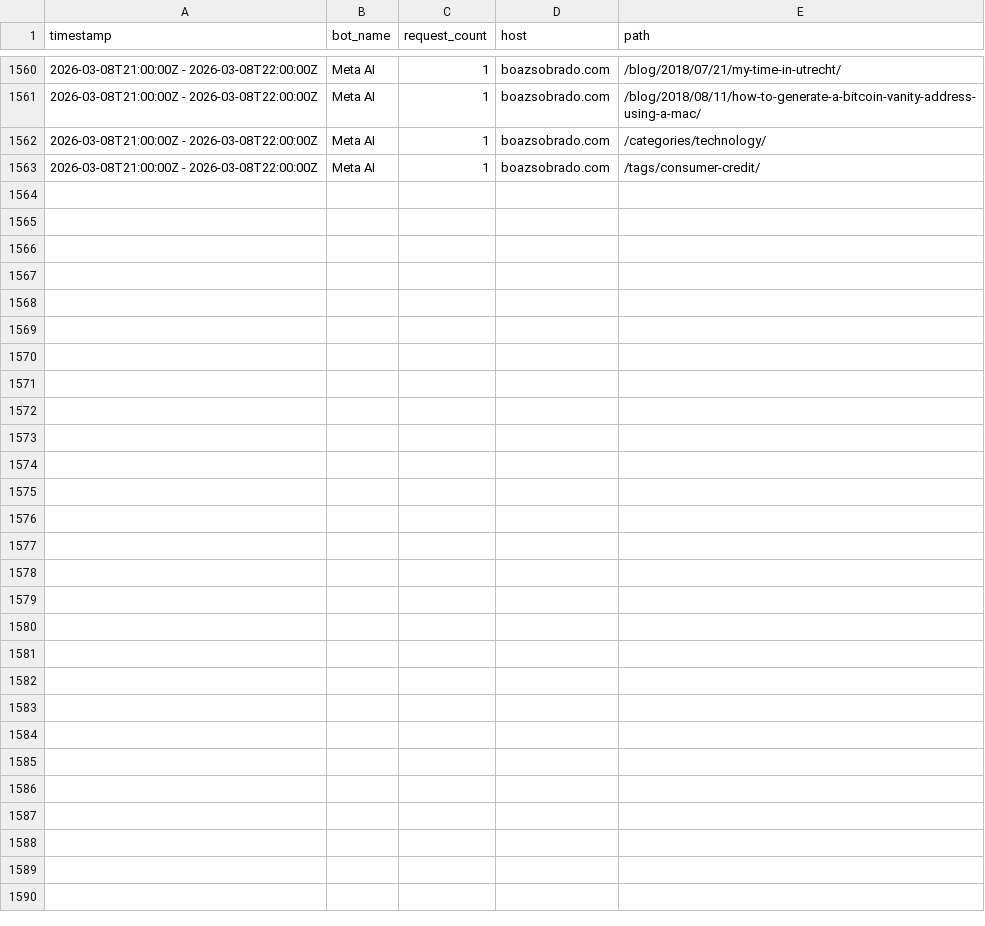
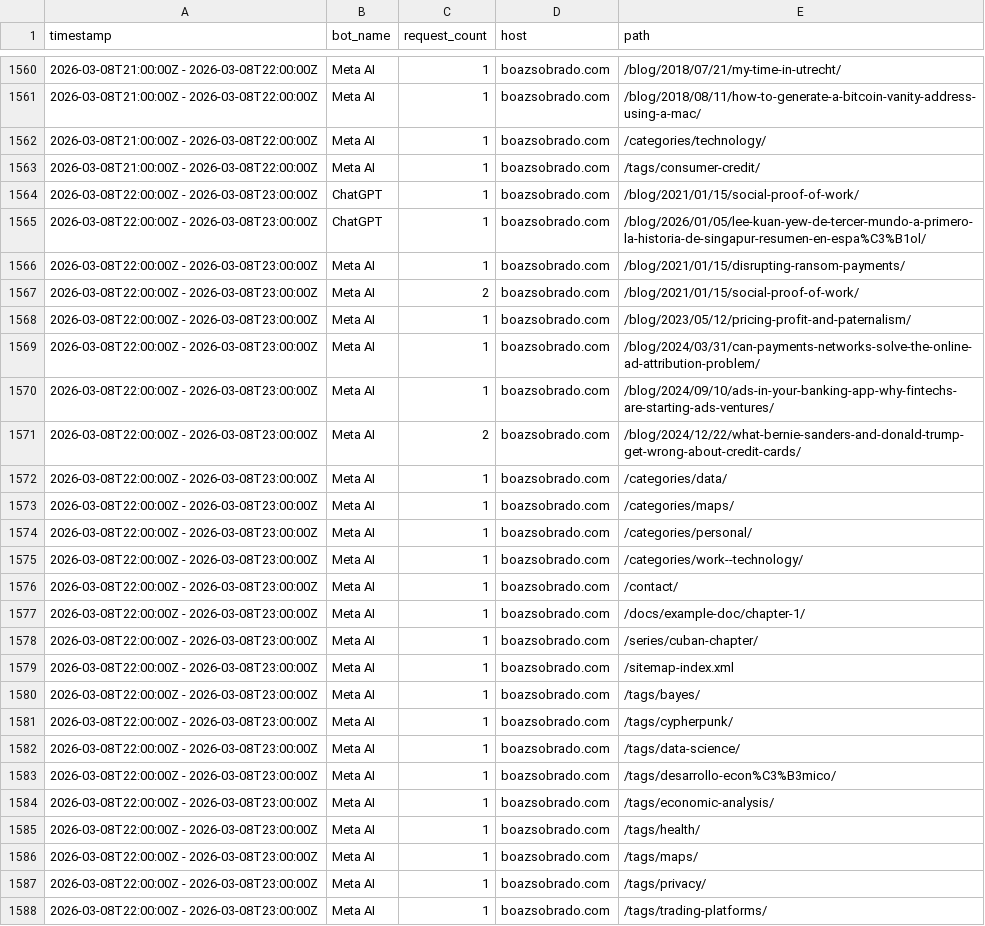
Before and after one commit to sobradob/sobradob.github.io, a CSV file: logs/crawler_log.csv, drawn as a sheet; only a part is shown, gaps mark what is left out.

```diff
--- a/logs/crawler_log.csv
+++ b/logs/crawler_log.csv
@@ -1563 +1563,26 @@ timestamp,bot_name,request_count,host,path
 2026-03-08T21:00:00Z - 2026-03-08T22:00:00Z,Meta AI,1,boazsobrado.com,/tags/consumer-credit/
+2026-03-08T22:00:00Z - 2026-03-08T23:00:00Z,ChatGPT,1,boazsobrado.com,/blog/2021/01/15/social-proof-of-work/
+2026-03-08T22:00:00Z - 2026-03-08T23:00:00Z,ChatGPT,1,boazsobrado.com,/blog/2026/01/05/lee-kuan-yew-de-tercer-mundo-a-primero-la-historia-de-singapur-resumen-en-espa%C3%B1ol/
+2026-03-08T22:00:00Z - 2026-03-08T23:00:00Z,Meta AI,1,boazsobrado.com,/blog/2021/01/15/disrupting-ransom-payments/
+2026-03-08T22:00:00Z - 2026-03-08T23:00:00Z,Meta AI,2,boazsobrado.com,/blog/2021/01/15/social-proof-of-work/
+2026-03-08T22:00:00Z - 2026-03-08T23:00:00Z,Meta AI,1,boazsobrado.com,/blog/2023/05/12/pricing-profit-and-paternalism/
+2026-03-08T22:00:00Z - 2026-03-08T23:00:00Z,Meta AI,1,boazsobrado.com,/blog/2024/03/31/can-payments-networks-solve-the-online-ad-attribution-problem/
+2026-03-08T22:00:00Z - 2026-03-08T23:00:00Z,Meta AI,1,boazsobrado.com,/blog/2024/09/10/ads-in-your-banking-app-why-fintechs-are-starting-ads-ventures/
+2026-03-08T22:00:00Z - 2026-03-08T23:00:00Z,Meta AI,2,boazsobrado.com,/blog/2024/12/22/what-bernie-sanders-and-donald-trump-get-wrong-about-credit-cards/
+2026-03-08T22:00:00Z - 2026-03-08T23:00:00Z,Meta AI,1,boazsobrado.com,/categories/data/
+2026-03-08T22:00:00Z - 2026-03-08T23:00:00Z,Meta AI,1,boazsobrado.com,/categories/maps/
+2026-03-08T22:00:00Z - 2026-03-08T23:00:00Z,Meta AI,1,boazsobrado.com,/categories/personal/
+2026-03-08T22:00:00Z - 2026-03-08T23:00:00Z,Meta AI,1,boazsobrado.com,/categories/work--technology/
+2026-03-08T22:00:00Z - 2026-03-08T23:00:00Z,Meta AI,1,boazsobrado.com,/contact/
+2026-03-08T22:00:00Z - 2026-03-08T23:00:00Z,Meta AI,1,boazsobrado.com,/docs/example-doc/chapter-1/
+2026-03-08T22:00:00Z - 2026-03-08T23:00:00Z,Meta AI,1,boazsobrado.com,/series/cuban-chapter/
+2026-03-08T22:00:00Z - 2026-03-08T23:00:00Z,Meta AI,1,boazsobrado.com,/sitemap-index.xml
+2026-03-08T22:00:00Z - 2026-03-08T23:00:00Z,Meta AI,1,boazsobrado.com,/tags/bayes/
+2026-03-08T22:00:00Z - 2026-03-08T23:00:00Z,Meta AI,1,boazsobrado.com,/tags/cypherpunk/
+2026-03-08T22:00:00Z - 2026-03-08T23:00:00Z,Meta AI,1,boazsobrado.com,/tags/data-science/
+2026-03-08T22:00:00Z - 2026-03-08T23:00:00Z,Meta AI,1,boazsobrado.com,/tags/desarrollo-econ%C3%B3mico/
+2026-03-08T22:00:00Z - 2026-03-08T23:00:00Z,Meta AI,1,boazsobrado.com,/tags/economic-analysis/
+2026-03-08T22:00:00Z - 2026-03-08T23:00:00Z,Meta AI,1,boazsobrado.com,/tags/health/
+2026-03-08T22:00:00Z - 2026-03-08T23:00:00Z,Meta AI,1,boazsobrado.com,/tags/maps/
+2026-03-08T22:00:00Z - 2026-03-08T23:00:00Z,Meta AI,1,boazsobrado.com,/tags/privacy/
+2026-03-08T22:00:00Z - 2026-03-08T23:00:00Z,Meta AI,1,boazsobrado.com,/tags/trading-platforms/
```
